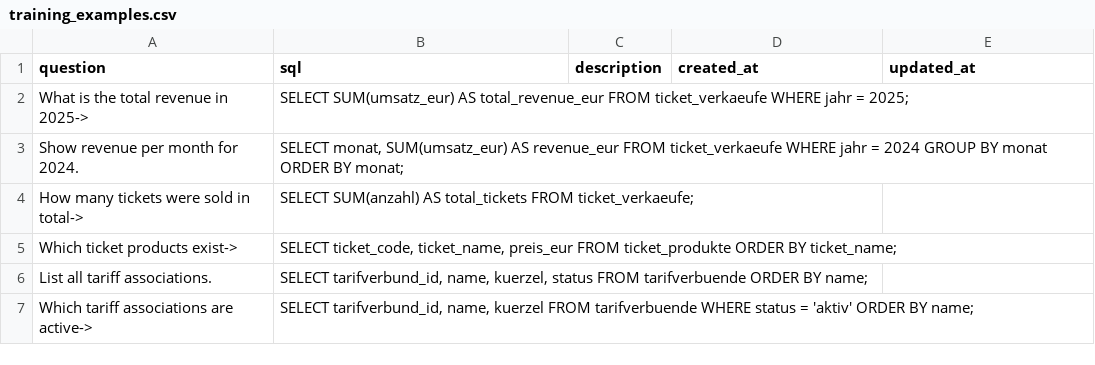
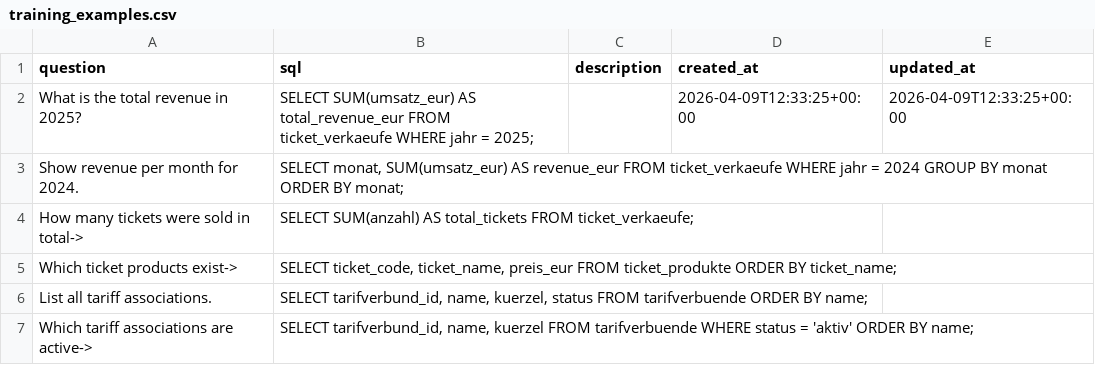
Before and after one commit to Dilshod-Khudoyberdiev/mxquerychat, a CSV file: training_data/training_examples.csv, drawn as a sheet; only a part is shown.

```diff
--- a/training_data/training_examples.csv
+++ b/training_data/training_examples.csv
@@ -1,3 +1,3 @@
 question,sql,description,created_at,updated_at
-What is the total revenue in 2025->,SELECT SUM(umsatz_eur) AS total_revenue_eur FROM ticket_verkaeufe WHERE jahr = 2025;,,,
+What is the total revenue in 2025?,SELECT SUM(umsatz_eur) AS total_revenue_eur FROM ticket_verkaeufe WHERE jahr = 2025;,,2026-04-09T12:33:25+00:00,2026-04-09T12:33:25+00:00
 Show revenue per month for 2024.,"SELECT monat, SUM(umsatz_eur) AS revenue_eur FROM ticket_verkaeufe WHERE jahr = 2024 GROUP BY monat ORDER BY monat;",,,
```
Also changed, not shown: 27 other files.
